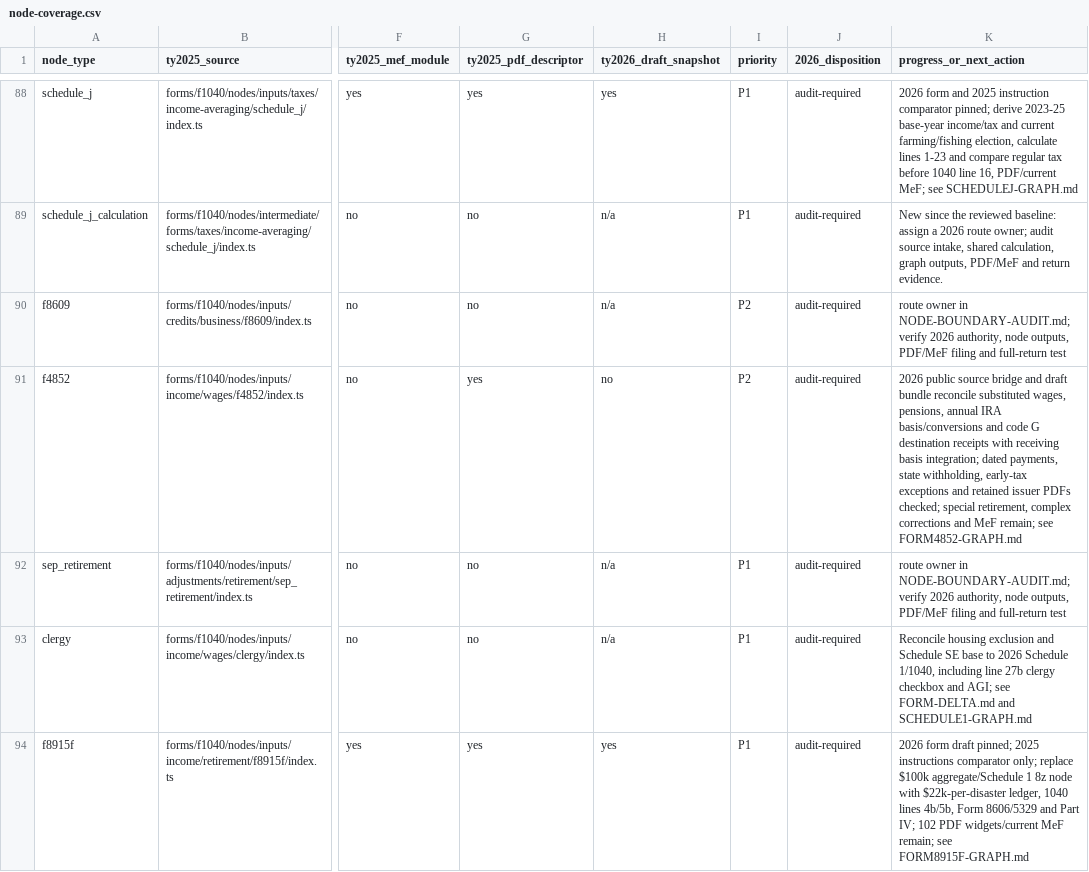
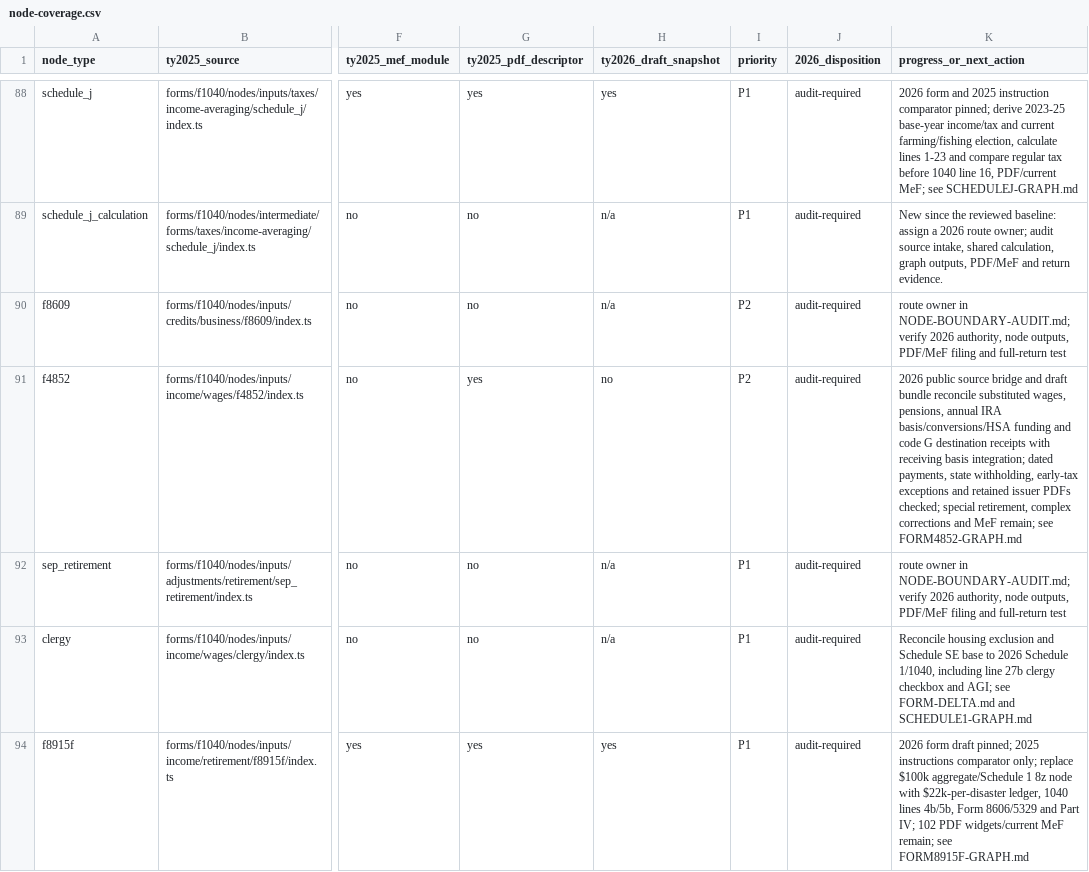
Before and after one commit to filedcom/opentax, a CSV file: docs/ty2026/inventories/node-coverage.csv, drawn as a sheet; only a part is shown, gaps mark what is left out; the diff covers the shown part only; the diff names each change by its address in the sheet, - before the commit and + after, or states it on an @@ line.

Commit message:
feat(ty2026): connect substitute IRA payments to HSA funding

```diff
--- a/docs/ty2026/inventories/node-coverage.csv
+++ b/docs/ty2026/inventories/node-coverage.csv
-K91 (progress_or_next_action): …annual IRA basis/conversions and code…
+K91 (progress_or_next_action): …annual IRA basis/conversions/HSA funding and code…
```
Also changed, not shown: 1 edited cell elsewhere in this file, docs/ty2026/inventories/node-review.csv, 11 other files.
